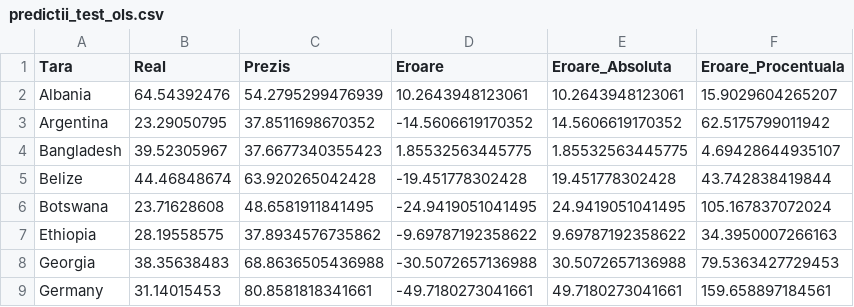
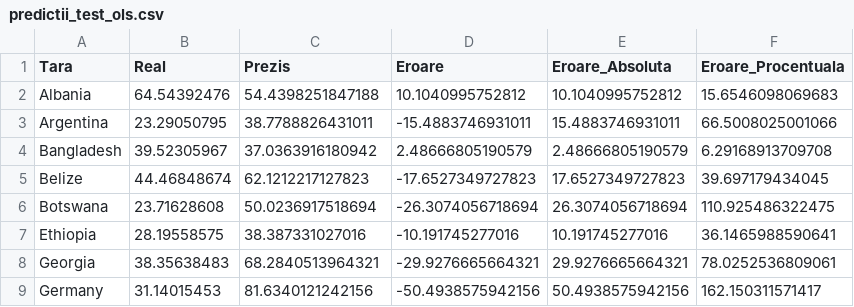
Before and after one commit to antoniamitu/proiect_econometrie, a CSV file: output/tables/predictii_test_ols.csv, drawn as a sheet; only a part is shown; the diff covers the shown part only.

```diff
--- a/output/tables/predictii_test_ols.csv
+++ b/output/tables/predictii_test_ols.csv
@@ -1,9 +1,9 @@
 "Tara","Real","Prezis","Eroare","Eroare_Absoluta","Eroare_Procentuala"
-"Albania",64.54392476,54.2795299476939,10.2643948123061,10.2643948123061,15.9029604265207
-"Argentina",23.29050795,37.8511698670352,-14.5606619170352,14.5606619170352,62.5175799011942
-"Bangladesh",39.52305967,37.6677340355423,1.85532563445775,1.85532563445775,4.69428644935107
-"Belize",44.46848674,63.920265042428,-19.451778302428,19.451778302428,43.742838419844
-"Botswana",23.71628608,48.6581911841495,-24.9419051041495,24.9419051041495,105.167837072024
-"Ethiopia",28.19558575,37.8934576735862,-9.69787192358622,9.69787192358622,34.3950007266163
-"Georgia",38.35638483,68.8636505436988,-30.5072657136988,30.5072657136988,79.5363427729453
-"Germany",31.14015453,80.8581818341661,-49.7180273041661,49.7180273041661,159.658897184561
+"Albania",64.54392476,54.4398251847188,10.1040995752812,10.1040995752812,15.6546098069683
+"Argentina",23.29050795,38.7788826431011,-15.4883746931011,15.4883746931011,66.5008025001066
+"Bangladesh",39.52305967,37.0363916180942,2.48666805190579,2.48666805190579,6.29168913709708
+"Belize",44.46848674,62.1212217127823,-17.6527349727823,17.6527349727823,39.697179434045
+"Botswana",23.71628608,50.0236917518694,-26.3074056718694,26.3074056718694,110.925486322475
+"Ethiopia",28.19558575,38.387331027016,-10.191745277016,10.191745277016,36.1465988590641
+"Georgia",38.35638483,68.2840513964321,-29.9276665664321,29.9276665664321,78.0252536809061
+"Germany",31.14015453,81.6340121242156,-50.4938575942156,50.4938575942156,162.150311571417
```
Also changed, not shown: 64 edited cells elsewhere in this file, output/tables/scenarii_prognoza_romania.csv, 12 other files.
